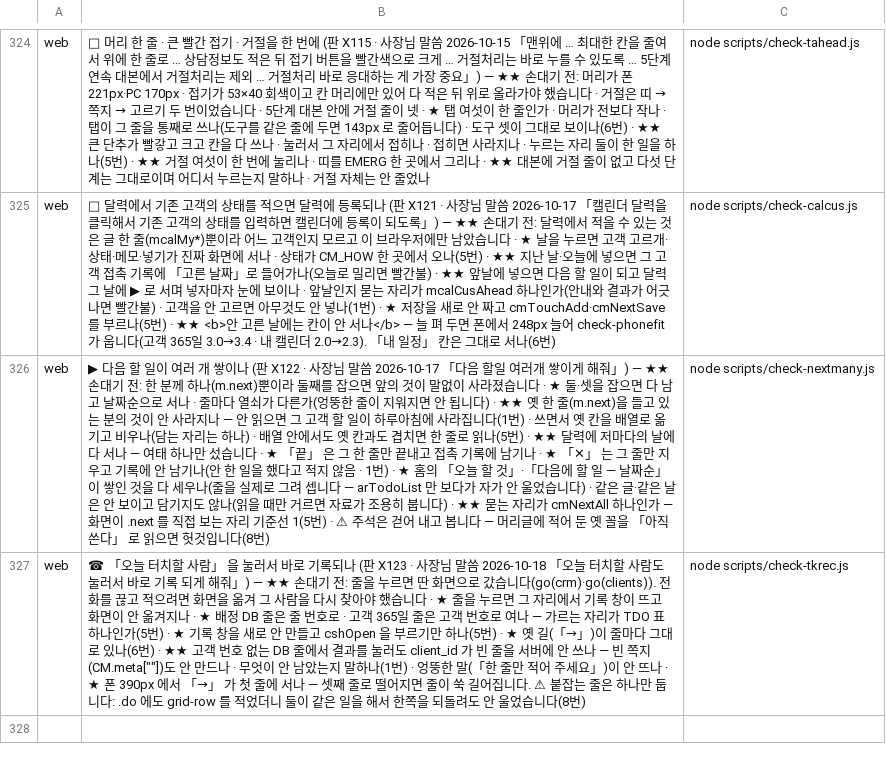
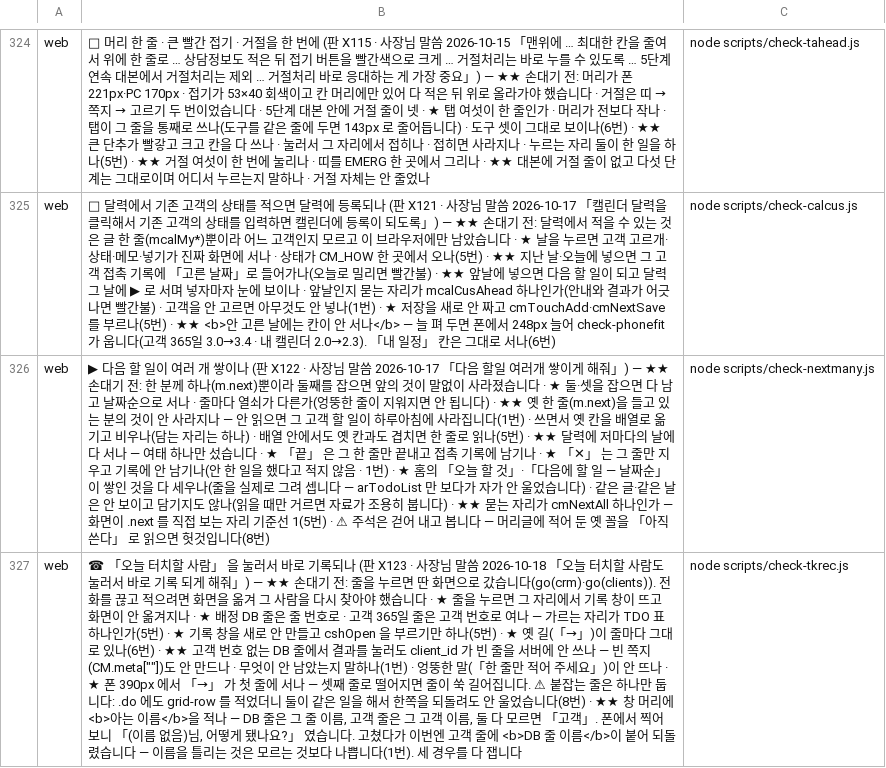
Before and after one commit to asdf827258-lab/apex-crm, a TSV file: scripts/checks.tsv, drawn as a sheet; only a part is shown, gaps mark what is left out; the diff names each change by its address in the sheet, - before the commit and + after, or states it on an @@ line.

```diff
--- a/scripts/checks.tsv
+++ b/scripts/checks.tsv
-B327: …다(8번)
+B327: …다(8번) · ★★ 창 머리에 <b>아는 이름</b>을 적나 — DB 줄은 그 줄 이름, 고객 줄은 그 고객 이름, 둘 다 모르면 「고객」. 폰에서 찍어 보니 「(이름 없음)님, 어떻게 됐나요?」 였습니다. 고쳤다가 이번엔 고객 줄에 <b>DB 줄 이름</b>이 붙어 되돌렸습니다 — 이름을 틀리는 것은 모르는 것보다 나쁩니다(1번). 세 경우를 다 잽니다
```
Also changed, not shown: docs/말씀대장.tsv, 2 other files.
